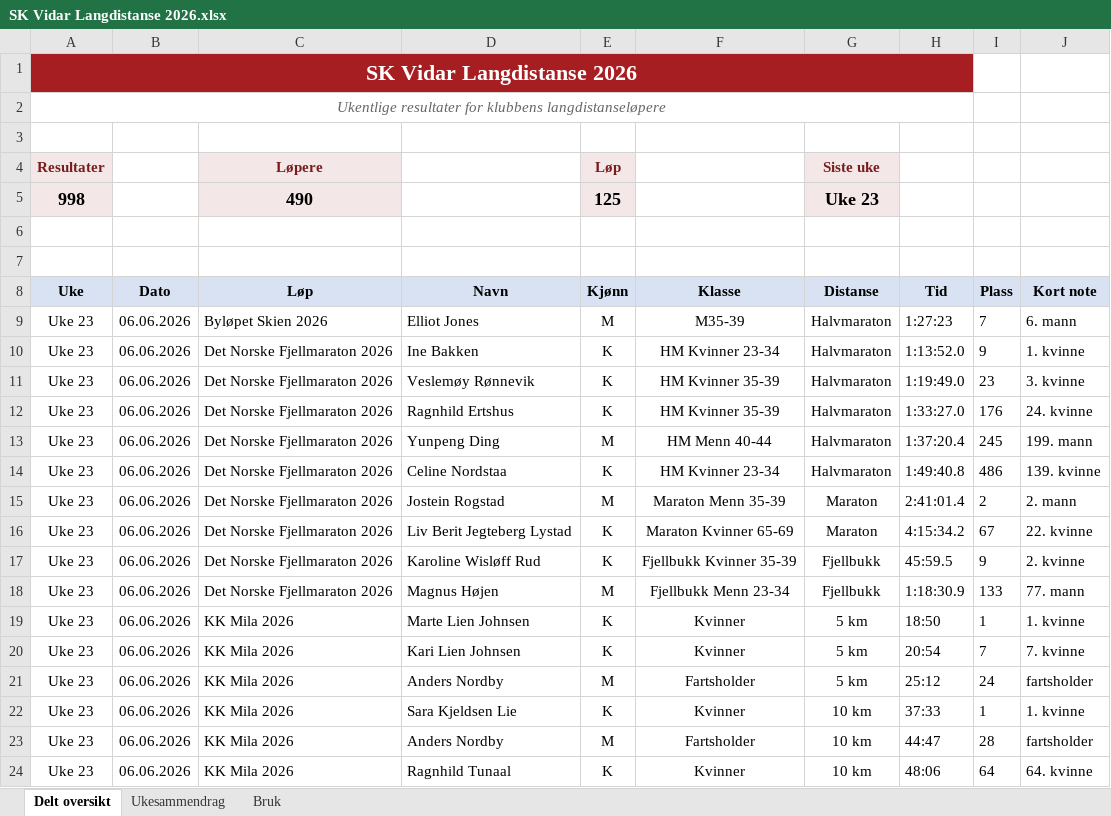
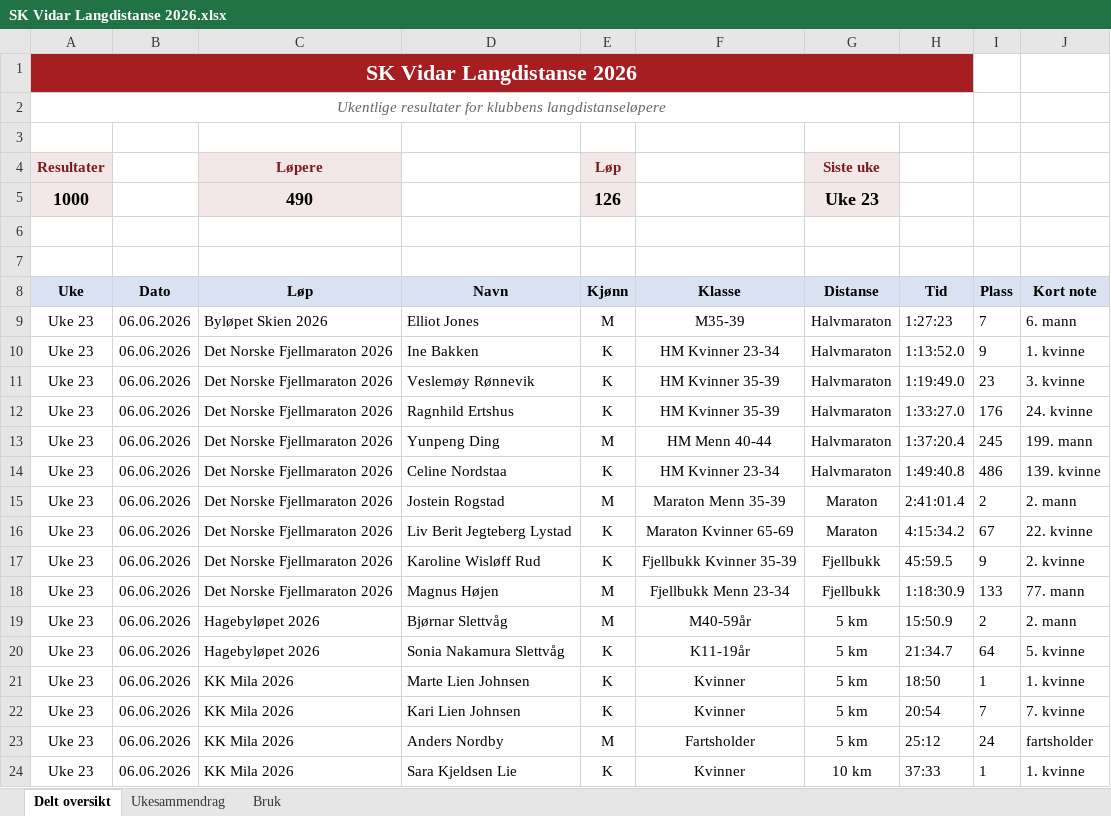
Before and after one commit to gustavByte/sk-vidar-2026-resultater, an Excel workbook: data/delt_oversikt/SK Vidar Langdistanse 2026.xlsx, sheet Delt oversikt, drawn as a sheet; only a part is shown; the shorter side is filled out with more unchanged rows; values as stored, in another font and other column widths than the file's, no borders; table styles not drawn; the diff names each change by its address in the sheet, - before the commit and + after, or states it on an @@ line.

```diff
--- a/data/delt_oversikt/SK Vidar Langdistanse 2026.xlsx (sheet Delt oversikt)
+++ b/data/delt_oversikt/SK Vidar Langdistanse 2026.xlsx (sheet Delt oversikt)
-A5 (Uke): 998
+A5 (Uke): 1000
-E5 (Kjønn): 125
+E5 (Kjønn): 126
+row 19: Uke 23 | 06.06.2026 | Hagebyløpet 2026 | Bjørnar Slettvåg | M | M40-59år | 5 km | 15:50.9 | 2 | 2. mann
+row 20: Uke 23 | 06.06.2026 | Hagebyløpet 2026 | Sonia Nakamura Slettvåg | K | K11-19år | 5 km | 21:34.7 | 64 | 5. kvinne
```
Also changed, not shown: sheet Ukesammendrag, 2 other files.
